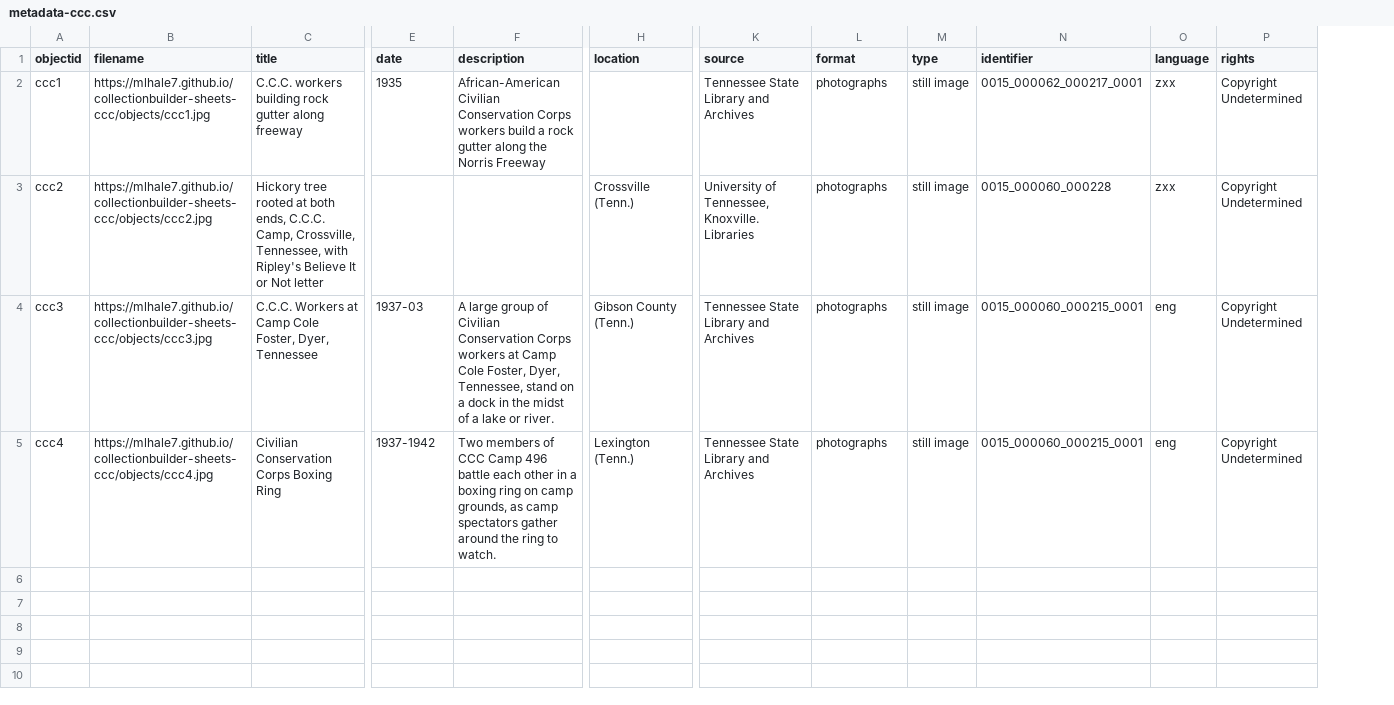
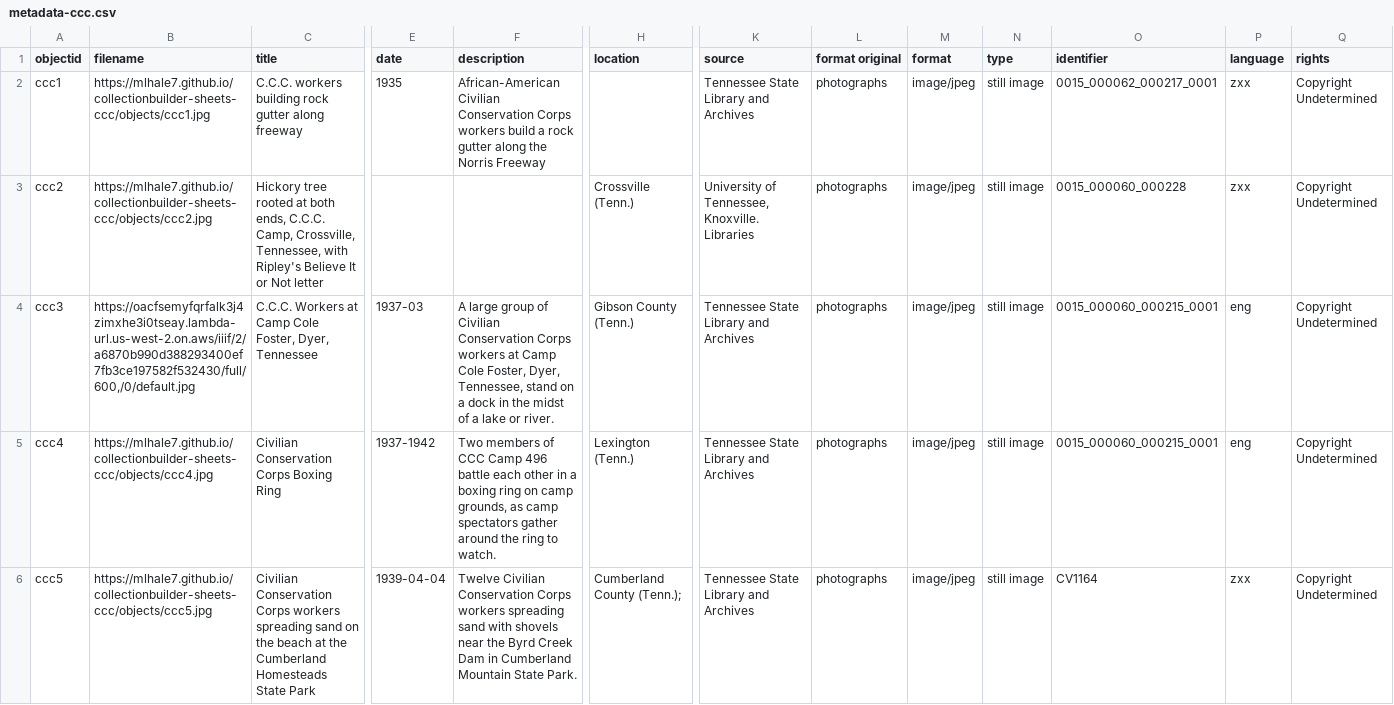
Before and after one commit to mlhale7/collectionbuilder-sheets-ccc, a CSV file: assets/metadata-ccc.csv, drawn as a sheet; only a part is shown, gaps mark what is left out; rows hold the shown columns only; the diff names each change by its address in the sheet, - before the commit and + after, or states it on an @@ line.

Commit message:
Update metadata to include MIME type in format and test out IIIF link.

```diff
--- a/assets/metadata-ccc.csv
+++ b/assets/metadata-ccc.csv
+column M (format), rows 2-5: all image/jpeg
-L1: format
+L1: format original
-B4 (filename): https://mlhale7.github.io/collectionbuilder-sheets-ccc/objects/ccc3.jpg
+B4 (filename): https://oacfsemyfqrfalk3j4zimxhe3i0tseay.lambda-url.us-west-2.on.aws/iiif/2/a6870b990d388293400ef7fb3ce197582f532430/full/600,/0/default.jpg
+row 6: ccc5 | https://mlhale7.github.io/collectionbuilder-sheets-ccc/objects/ccc5.jpg | Civilian Conservation Corps workers spreading sand on the beach at the Cumberland Homesteads State Park | 1939-04-04 | Twelve Civilian Conservation Corps workers spreading sand with shovels near the Byrd Creek Dam in Cumberland Mountain State Park. | Cumberland County (Tenn.); | Tennessee State Library and Archives | photographs | image/jpeg | still image | CV1164 | zxx | Copyright Undetermined
```
